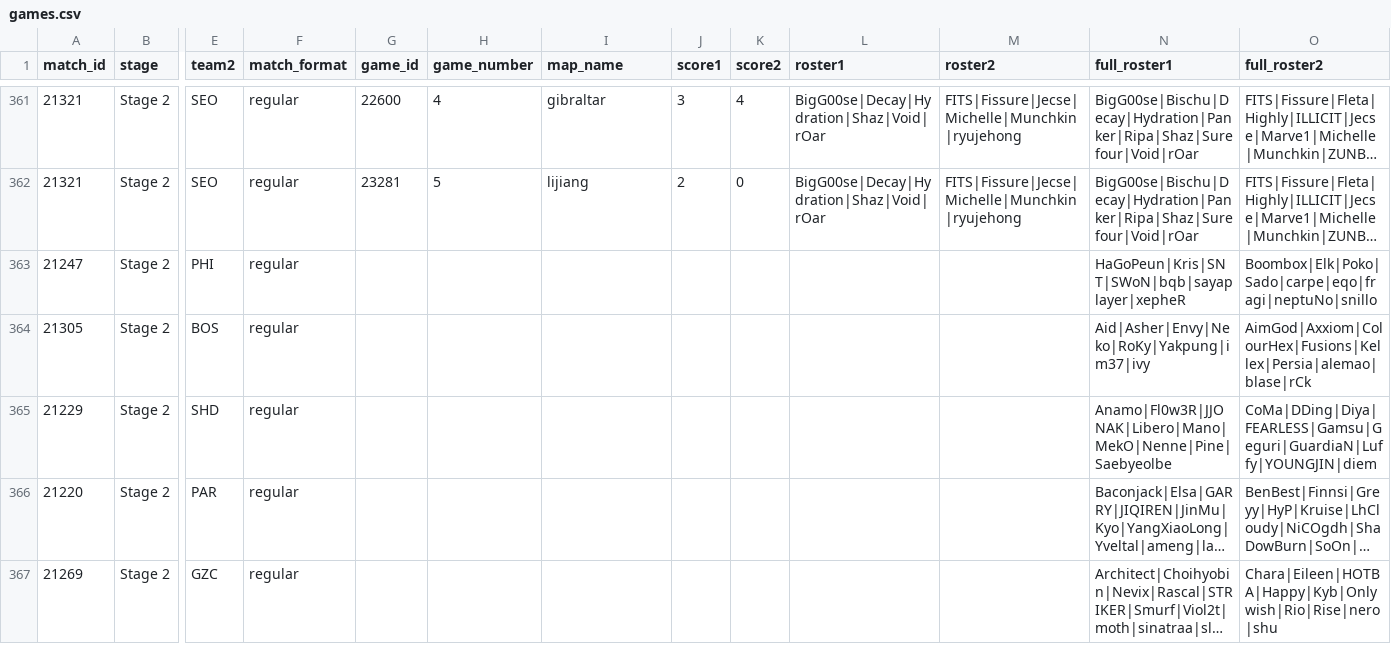
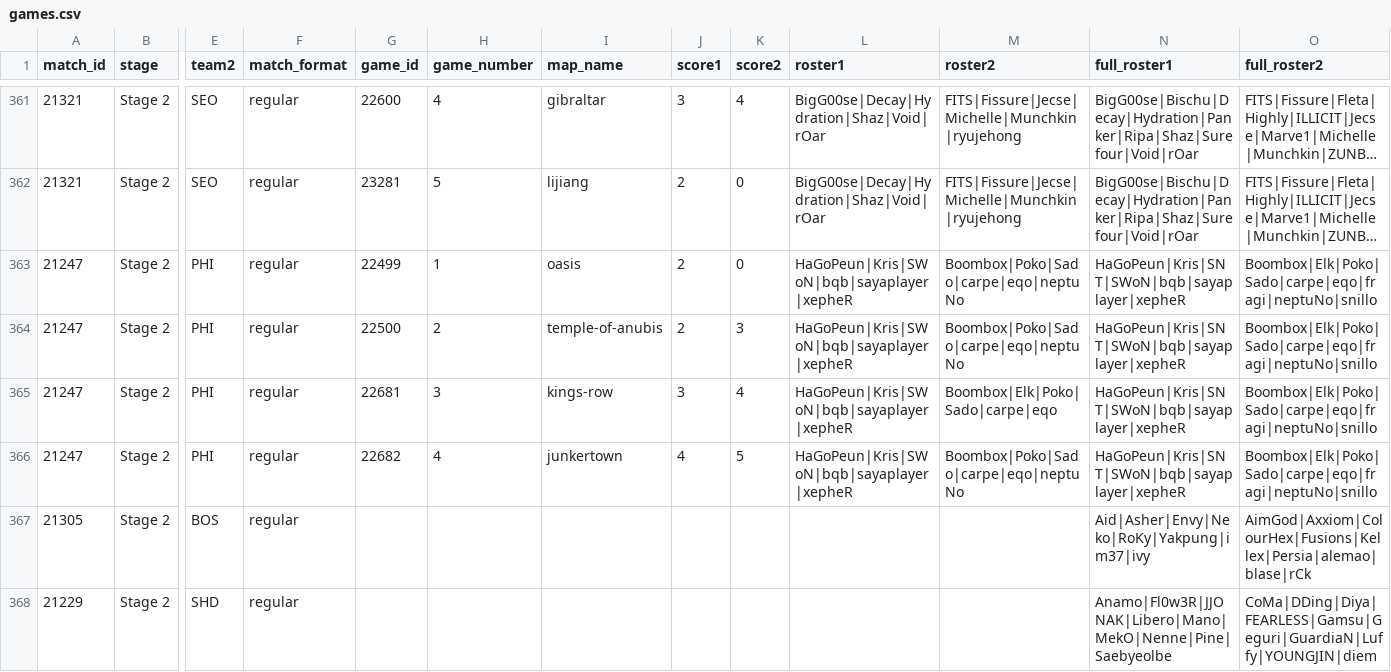
Before and after one commit to ClumsyLee/owl-sr, a CSV file: games.csv, drawn as a sheet; only a part is shown, gaps mark what is left out; the shorter side is filled out with more unchanged rows; long unchanged cells end in …; rows hold the shown columns only; the diff names each change by its address in the sheet, - before the commit and + after, or states it on an @@ line.

Commit message:
Update data.

```diff
--- a/games.csv
+++ b/games.csv
-G363 (game_id): (empty)
+G363 (game_id): 22499
-H363 (game_number): (empty)
+H363 (game_number): 1
-I363 (map_name): (empty)
+I363 (map_name): oasis
-J363 (score1): (empty)
+J363 (score1): 2
-K363 (score2): (empty)
+K363 (score2): 0
-L363 (roster1): (empty)
+L363 (roster1): HaGoPeun|Kris|SWoN|bqb|sayaplayer|xepheR
-M363 (roster2): (empty)
+M363 (roster2): Boombox|Poko|Sado|carpe|eqo|neptuNo
+row 364: 21247 | Stage 2 | PHI | regular | 22500 | 2 | temple-of-anubis | 2 | 3 | HaGoPeun|Kris|SWoN|bqb|sayaplayer|xepheR | Boombox|Poko|Sado|carpe|eqo|neptuNo | HaGoPeun|Kris|SNT|SWoN|bqb|sayaplayer|xepheR | Boombox|Elk|Poko|Sado|carpe|eqo|fragi|neptuNo|snillo
+row 365: 21247 | Stage 2 | PHI | regular | 22681 | 3 | kings-row | 3 | 4 | HaGoPeun|Kris|SWoN|bqb|sayaplayer|xepheR | Boombox|Elk|Poko|Sado|carpe|eqo | HaGoPeun|Kris|SNT|SWoN|bqb|sayaplayer|xepheR | Boombox|Elk|Poko|Sado|carpe|eqo|fragi|neptuNo|snillo
+row 366: 21247 | Stage 2 | PHI | regular | 22682 | 4 | junkertown | 4 | 5 | HaGoPeun|Kris|SWoN|bqb|sayaplayer|xepheR | Boombox|Poko|Sado|carpe|eqo|neptuNo | HaGoPeun|Kris|SNT|SWoN|bqb|sayaplayer|xepheR | Boombox|Elk|Poko|Sado|carpe|eqo|fragi|neptuNo|snillo
```
Also changed, not shown: ratings.csv, 22 other files.
